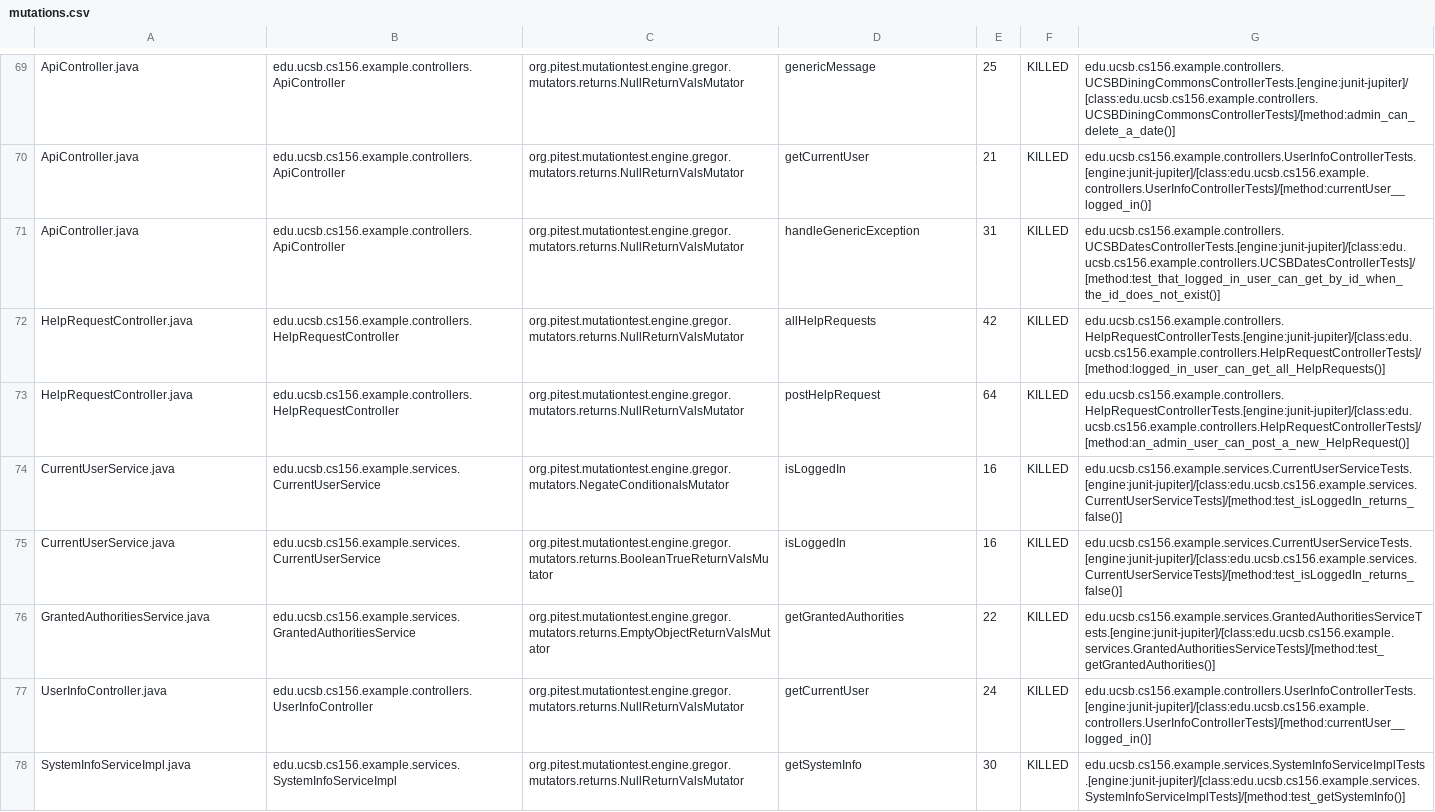
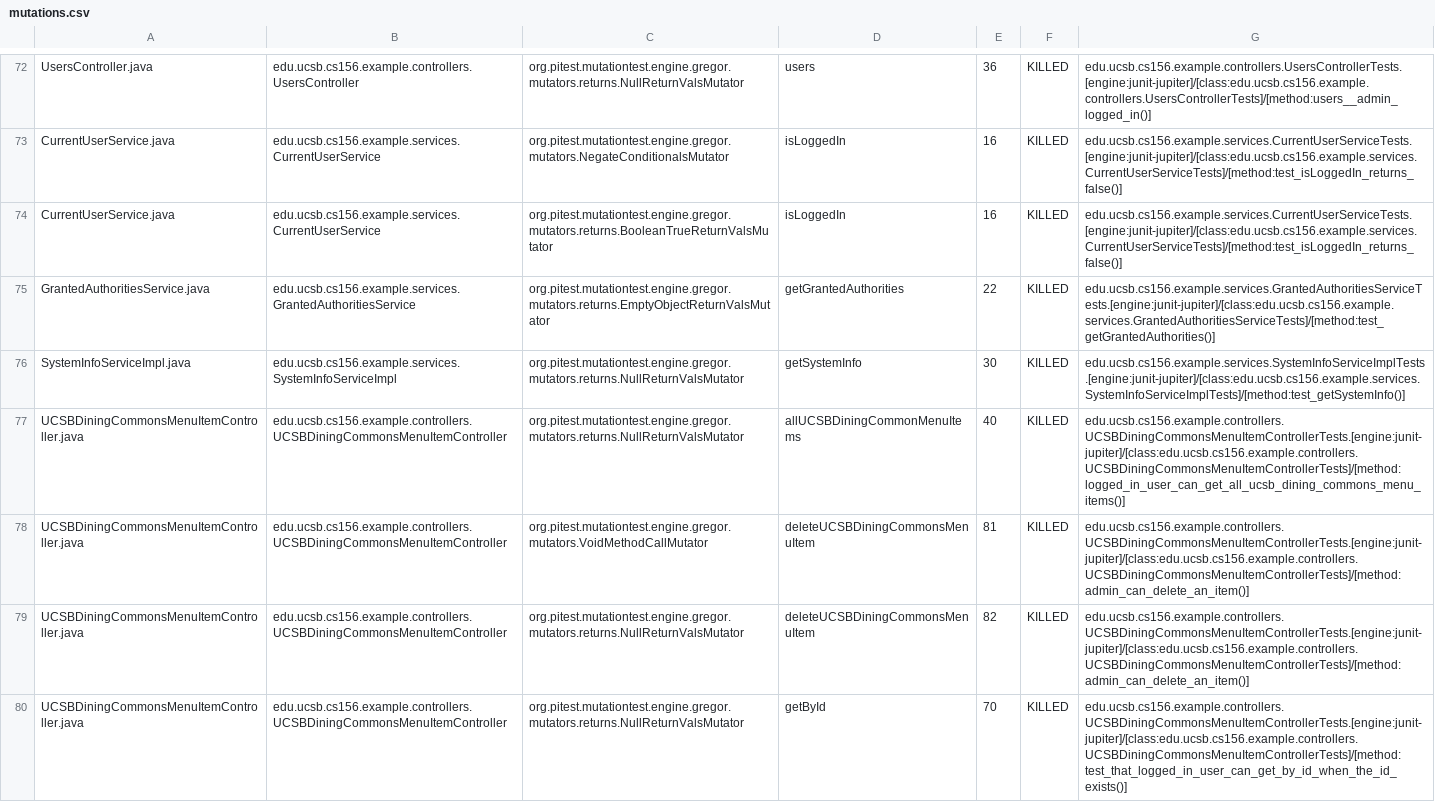
Before and after one commit to ucsb-cs156-f23/team02-f23-5pm-4, a CSV file: pitest/mutations.csv, drawn as a sheet; only a part is shown, gaps mark what is left out; addresses are those after the commit; the diff covers the shown part only; the diff names each change by its address in the sheet, - before the commit and + after, or states it on an @@ line.

Commit message:
Deploying to gh-pages from @ ucsb-cs156-f23/team02-f23-5pm-4@7e1b4b201ab091f508b2308e2da9f5ed0411d6ed 🚀

```diff
--- a/pitest/mutations.csv
+++ b/pitest/mutations.csv
-A72: ApiController.java
+A72: UsersController.java
-B72: edu.ucsb.cs156.example.controllers.ApiController
+B72: edu.ucsb.cs156.example.controllers.UsersController
-D72: genericMessage
+D72: users
-E72: 25
+E72: 36
-G72: edu.ucsb.cs156.example.controllers.UCSBDiningCommonsControllerTests.[engine:junit-jupiter]/[class:edu.ucsb.cs156.example.controllers.UCSBDiningCommonsControllerTests]/[method:admin_can_delete_a_date()]
+G72: edu.ucsb.cs156.example.controllers.UsersControllerTests.[engine:junit-jupiter]/[class:edu.ucsb.cs156.example.controllers.UsersControllerTests]/[method:users__admin_logged_in()]
@@ row 70 moved to row 2: ApiController.java @@
@@ row 71 moved to row 3: ApiController.java @@
@@ row 72 moved to row 24: HelpRequestController.java @@
@@ row 73 moved to row 25: HelpRequestController.java @@
@@ row 77 moved to row 71: UserInfoController.java @@
+row 77: UCSBDiningCommonsMenuItemController.java | edu.ucsb.cs156.example.controllers.UCSBDiningCommonsMenuItemController | org.pitest.mutationtest.engine.gregor.mutators.returns.NullReturnValsMutator | allUCSBDiningCommonMenuItems | 40 | KILLED | edu.ucsb.cs156.example.controllers.UCSBDiningCommonsMenuItemControllerTests.[engine:junit-jupiter]/[class:edu.ucsb.cs156.example.controllers.UCSBDiningCommonsMenuItemControllerTests]/[method:logged_in_user_can_get_all_ucsb_dining_commons_menu_items()]
+row 78: UCSBDiningCommonsMenuItemController.java | edu.ucsb.cs156.example.controllers.UCSBDiningCommonsMenuItemController | org.pitest.mutationtest.engine.gregor.mutators.VoidMethodCallMutator | deleteUCSBDiningCommonsMenuItem | 81 | KILLED | edu.ucsb.cs156.example.controllers.UCSBDiningCommonsMenuItemControllerTests.[engine:junit-jupiter]/[class:edu.ucsb.cs156.example.controllers.UCSBDiningCommonsMenuItemControllerTests]/[method:admin_can_delete_an_item()]
+row 79: UCSBDiningCommonsMenuItemController.java | edu.ucsb.cs156.example.controllers.UCSBDiningCommonsMenuItemController | org.pitest.mutationtest.engine.gregor.mutators.returns.NullReturnValsMutator | deleteUCSBDiningCommonsMenuItem | 82 | KILLED | edu.ucsb.cs156.example.controllers.UCSBDiningCommonsMenuItemControllerTests.[engine:junit-jupiter]/[class:edu.ucsb.cs156.example.controllers.UCSBDiningCommonsMenuItemControllerTests]/[method:admin_can_delete_an_item()]
+row 80: UCSBDiningCommonsMenuItemController.java | edu.ucsb.cs156.example.controllers.UCSBDiningCommonsMenuItemController | org.pitest.mutationtest.engine.gregor.mutators.returns.NullReturnValsMutator | getById | 70 | KILLED | edu.ucsb.cs156.example.controllers.UCSBDiningCommonsMenuItemControllerTests.[engine:junit-jupiter]/[class:edu.ucsb.cs156.example.controllers.UCSBDiningCommonsMenuItemControllerTests]/[method:test_that_logged_in_user_can_get_by_id_when_the_id_exists()]
```
Also changed, not shown: 11 added rows, 5 removed rows, 43 moved rows and 5 edited cells elsewhere in this file, 17 other files.
